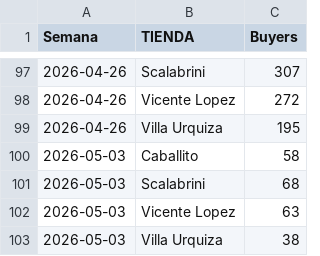
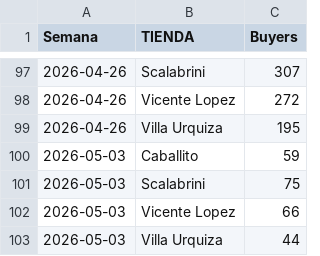
Before and after one commit to santiagorioboo-hub/proximity-groceries-scorecard, a CSV file: weekly_buyers.csv, drawn as a sheet; only a part is shown, gaps mark what is left out.

```diff
--- a/weekly_buyers.csv
+++ b/weekly_buyers.csv
@@ -99,5 +99,5 @@ Semana,TIENDA,Buyers
 2026-04-26,Villa Urquiza,195
-2026-05-03,Caballito,58
-2026-05-03,Scalabrini,68
-2026-05-03,Vicente Lopez,63
-2026-05-03,Villa Urquiza,38
+2026-05-03,Caballito,59
+2026-05-03,Scalabrini,75
+2026-05-03,Vicente Lopez,66
+2026-05-03,Villa Urquiza,44
```
Also changed, not shown: daily_by_store.csv, daily_growth.csv, 5 other files.
